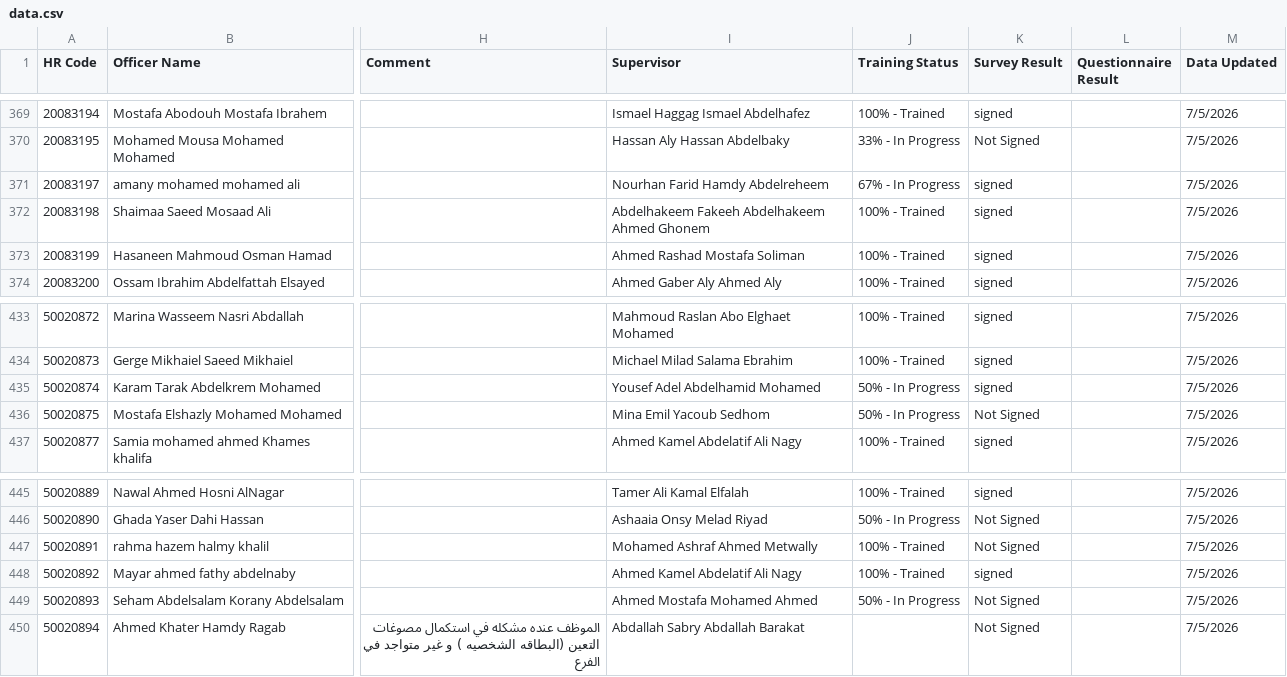
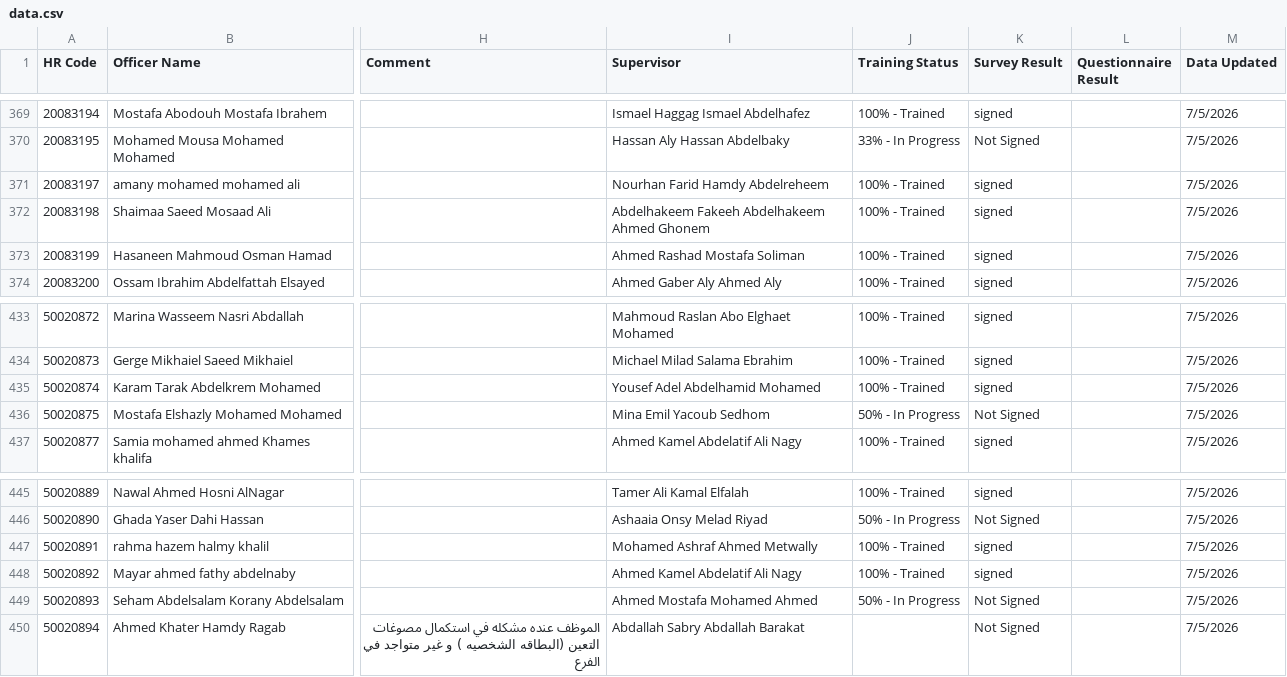
Before and after one commit to radwansalem2030/Halan_Onboarding_Report, a CSV file: data.csv, drawn as a sheet; only a part is shown, gaps mark what is left out; the diff covers the shown part only; the diff names each change by its address in the sheet, - before the commit and + after, or states it on an @@ line.

```diff
--- a/data.csv
+++ b/data.csv
-J371 (Training Status): 67% - In Progress
+J371 (Training Status): 100% - Trained
-J435 (Training Status): 50% - In Progress
+J435 (Training Status): 100% - Trained
-K447 (Survey Result): Not Signed
+K447 (Survey Result): signed
```
Also changed, not shown: 20 edited cells elsewhere in this file.
